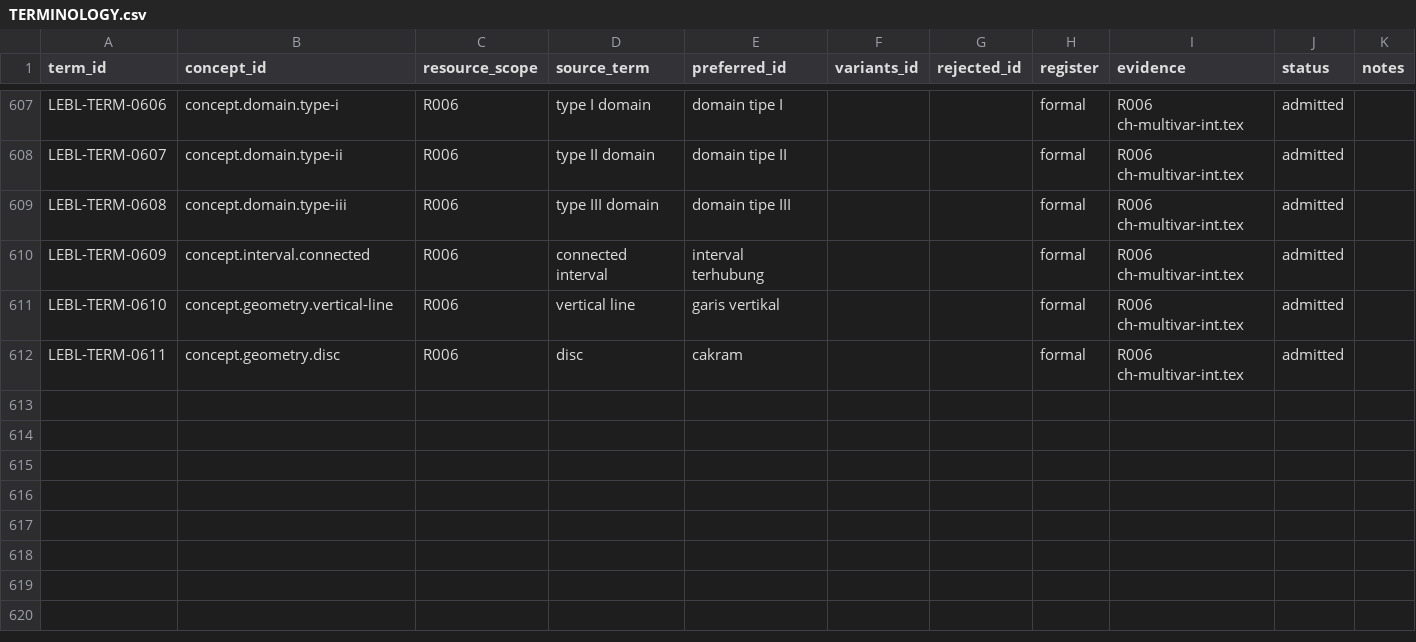
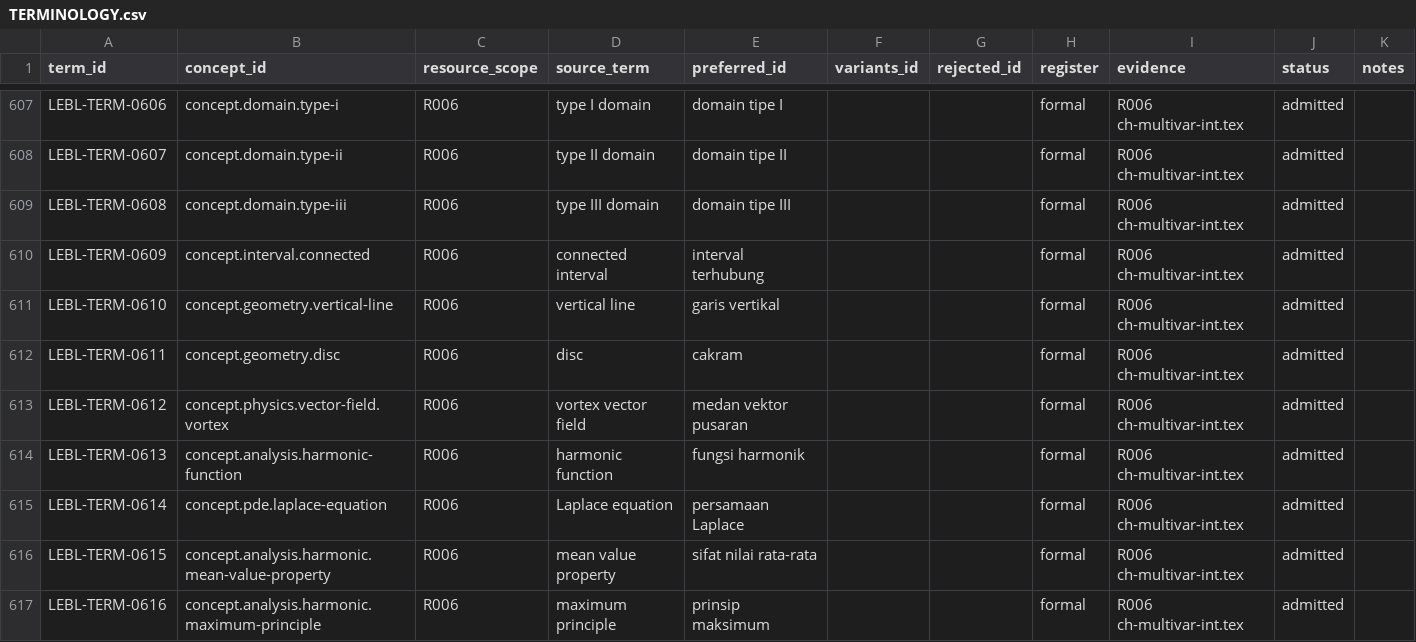
Before and after one commit to KokunoYumeto/lebl-mathematics-family-id, a CSV file: control/TERMINOLOGY.csv, drawn as a sheet; only a part is shown, gaps mark what is left out.

```diff
--- a/control/TERMINOLOGY.csv
+++ b/control/TERMINOLOGY.csv
@@ -612 +612,6 @@ LEBL-TERM-0610,concept.geometry.vertical-line,R006,vertical line,garis vertikal,
 LEBL-TERM-0611,concept.geometry.disc,R006,disc,cakram,,,formal,R006 ch-multivar-int.tex,admitted,
+LEBL-TERM-0612,concept.physics.vector-field.vortex,R006,vortex vector field,medan vektor pusaran,,,formal,R006 ch-multivar-int.tex,admitted,
+LEBL-TERM-0613,concept.analysis.harmonic-function,R006,harmonic function,fungsi harmonik,,,formal,R006 ch-multivar-int.tex,admitted,
+LEBL-TERM-0614,concept.pde.laplace-equation,R006,Laplace equation,persamaan Laplace,,,formal,R006 ch-multivar-int.tex,admitted,
+LEBL-TERM-0615,concept.analysis.harmonic.mean-value-property,R006,mean value property,sifat nilai rata-rata,,,formal,R006 ch-multivar-int.tex,admitted,
+LEBL-TERM-0616,concept.analysis.harmonic.maximum-principle,R006,maximum principle,prinsip maksimum,,,formal,R006 ch-multivar-int.tex,admitted,
```
Also changed, not shown: 15 other files.
